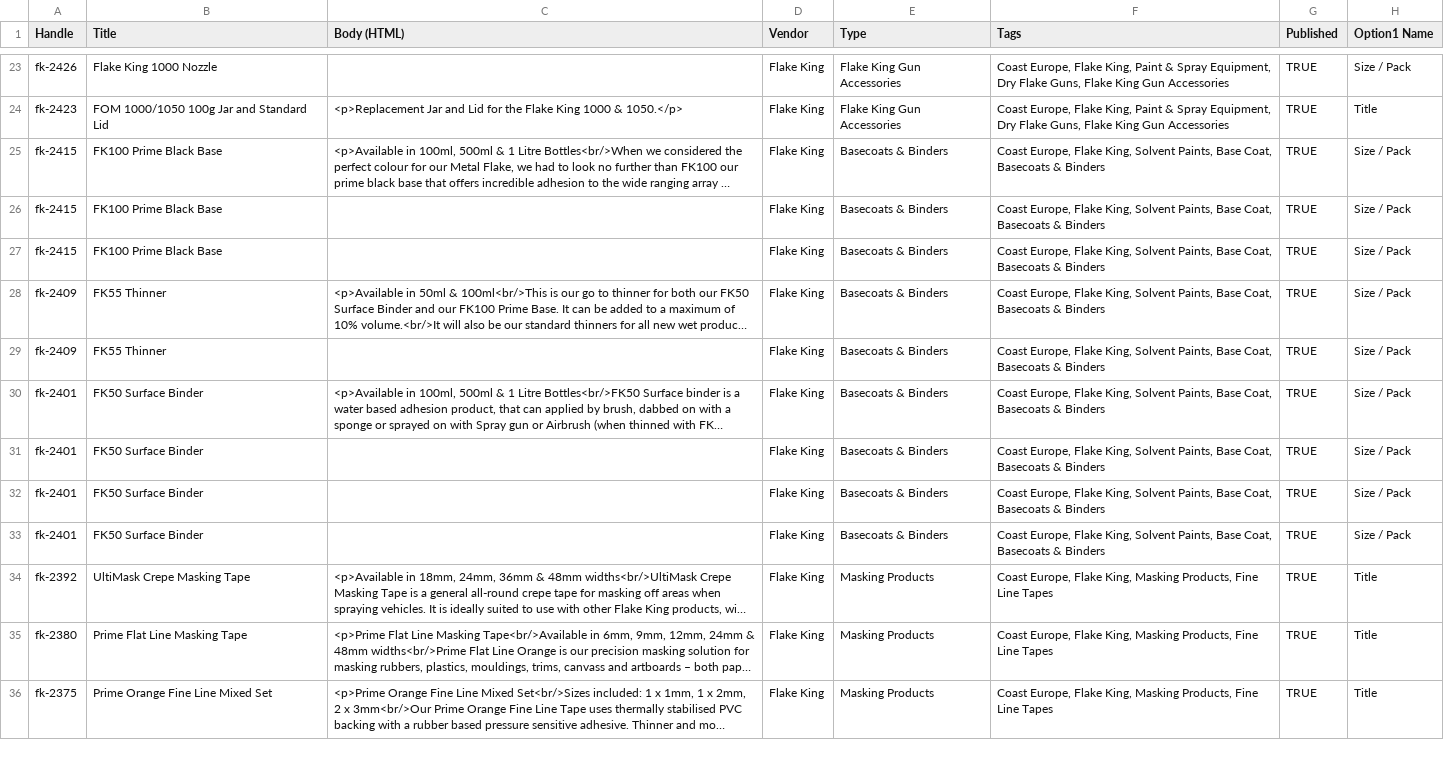
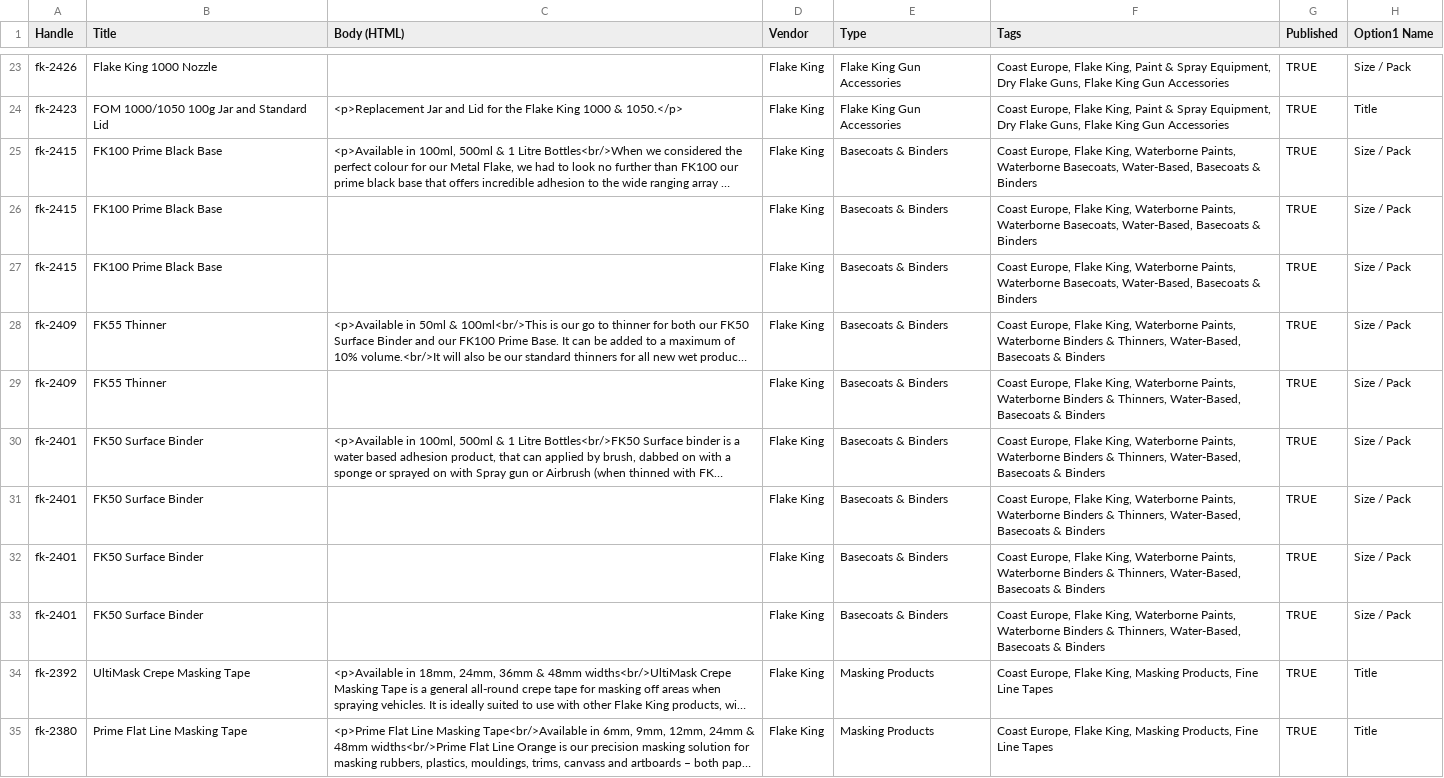
Before and after one commit to delstainton-collab/Coast-Airbrush-Europe, a CSV file: data/shopify_retail_import_ready.csv, drawn as a sheet; only a part is shown, gaps mark what is left out; the shorter side is filled out with more unchanged rows; long unchanged cells end in …; the diff names each change by its address in the sheet, - before the commit and + after, or states it on an @@ line.

Commit message:
fix(catalog): reclassify FK50, FK55 & FK100 as water-based and fix brand filter persistence on shop all

```diff
--- a/data/shopify_retail_import_ready.csv
+++ b/data/shopify_retail_import_ready.csv
-F25:F27 (Tags): …Flake King, Solvent Paints, Base Coat, Basecoats &…
+F25:F27 (Tags): …Flake King, Waterborne Paints, Waterborne Basecoats, Water-Based, Basecoats &…
-F28:F33 (Tags): …Flake King, Solvent Paints, Base Coat, Basecoats &…
+F28:F33 (Tags): …Flake King, Waterborne Paints, Waterborne Binders & Thinners, Water-Based, Basecoats &…
```
Also changed, not shown: data/coast_master_multi_tier_pricing_sheet.csv, 7 other files.
